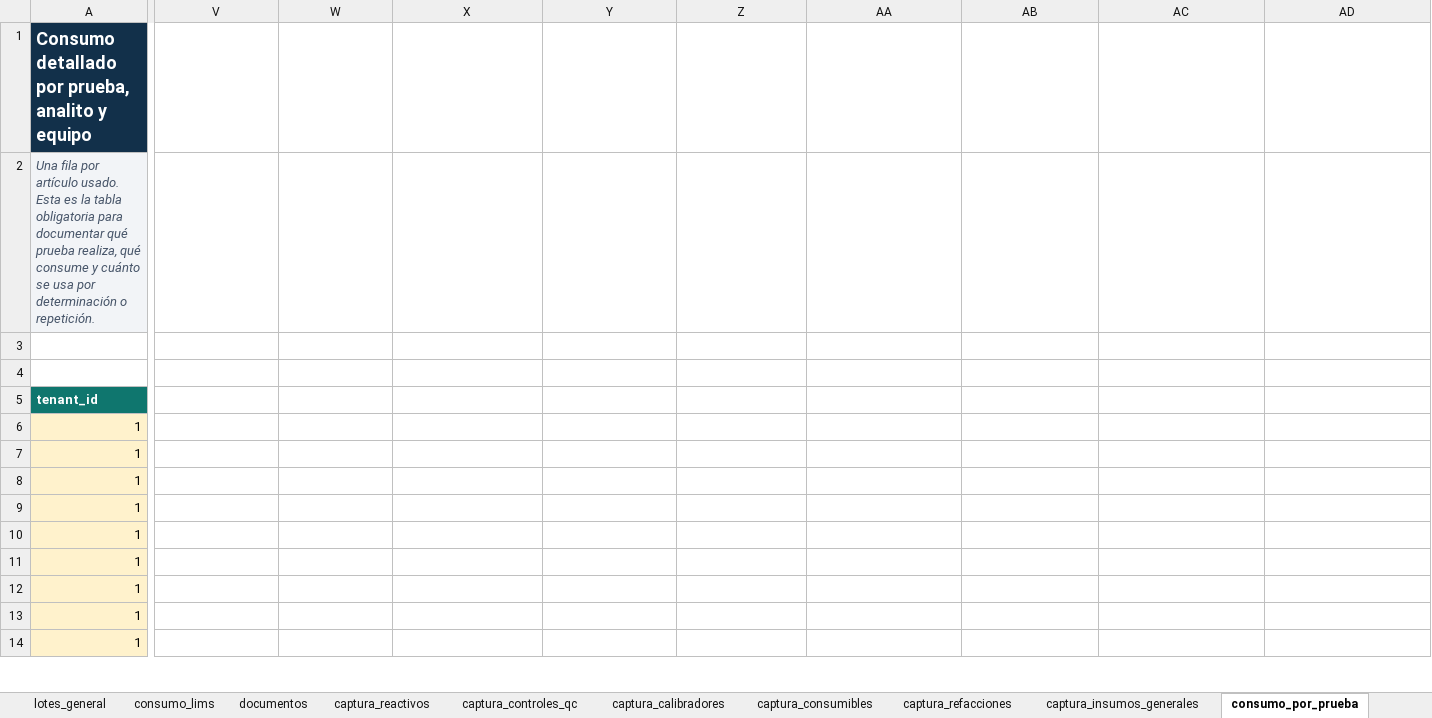
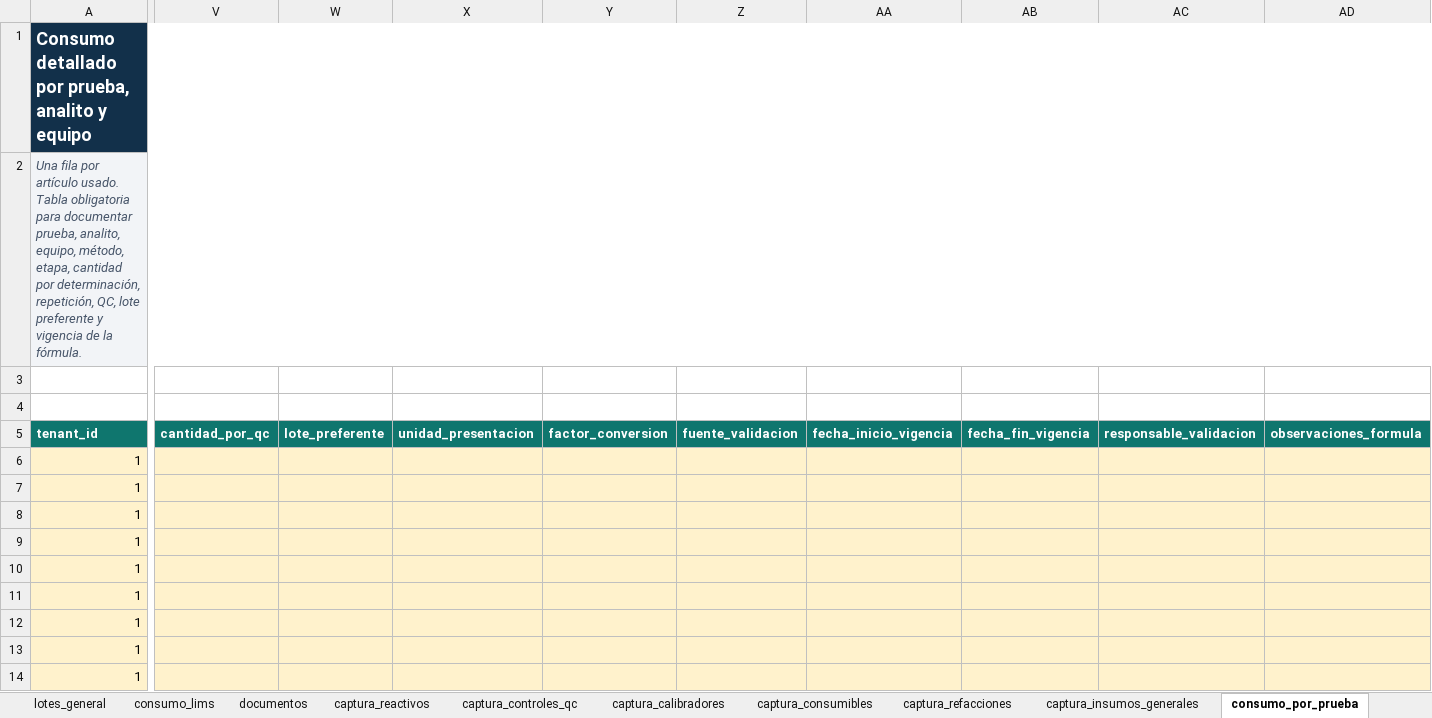
Before and after one commit to primerosaludlaboratorio-star/saasprislab, an Excel workbook: docs/manual/Plantilla_Carga_Reactivos_Insumos_Prislab.xlsx, sheet consumo_por_prueba, drawn as a sheet; only a part is shown, gaps mark what is left out; values as stored, in another font and other column widths than the file's, no borders; table styles not drawn; the diff covers the shown part only; the diff names each change by its address in the sheet, - before the commit and + after, or states it on an @@ line.

```diff
--- a/docs/manual/Plantilla_Carga_Reactivos_Insumos_Prislab.xlsx (sheet consumo_por_prueba)
+++ b/docs/manual/Plantilla_Carga_Reactivos_Insumos_Prislab.xlsx (sheet consumo_por_prueba)
-A1:U1 merged
+A1:AD1 merged
-V1:AD1 fill: none
+V1:AD1 fill: #12304A
-A2: …artículo usado. Esta es la tabla obligatoria para documentar qué prueba realiza, qué consume y cuánto se usa por determinación o repetición.
+A2: …artículo usado. Tabla obligatoria para documentar prueba, analito, equipo, método, etapa, cantidad por determinación, repetición, QC, lote preferente y vigencia de la fórmula.
-A2:U2 merged
+A2:AD2 merged
-V2:AD2 fill: none
+V2:AD2 fill: #F2F4F7
-V5: (empty)
+V5: cantidad_por_qc
-V5:AD5 fill: none
+V5:AD5 fill: #0F766E
-W5: (empty)
+W5: lote_preferente
-X5: (empty)
+X5: unidad_presentacion
-Y5: (empty)
+Y5: factor_conversion
-Z5: (empty)
+Z5: fuente_validacion
-AA5: (empty)
+AA5: fecha_inicio_vigencia
-AB5: (empty)
+AB5: fecha_fin_vigencia
-AC5: (empty)
+AC5: responsable_validacion
-AD5: (empty)
+AD5: observaciones_formula
-V6:AD14 fill: none
+V6:AD14 fill: #FFF2CC
```
Also changed, not shown: cell formats elsewhere in this sheet, sheet captura_reactivos, sheet captura_calibradores, sheet captura_controles_qc, sheet captura_consumibles, sheet captura_insumos_generales, sheet captura_refacciones, 2 more sheets.
